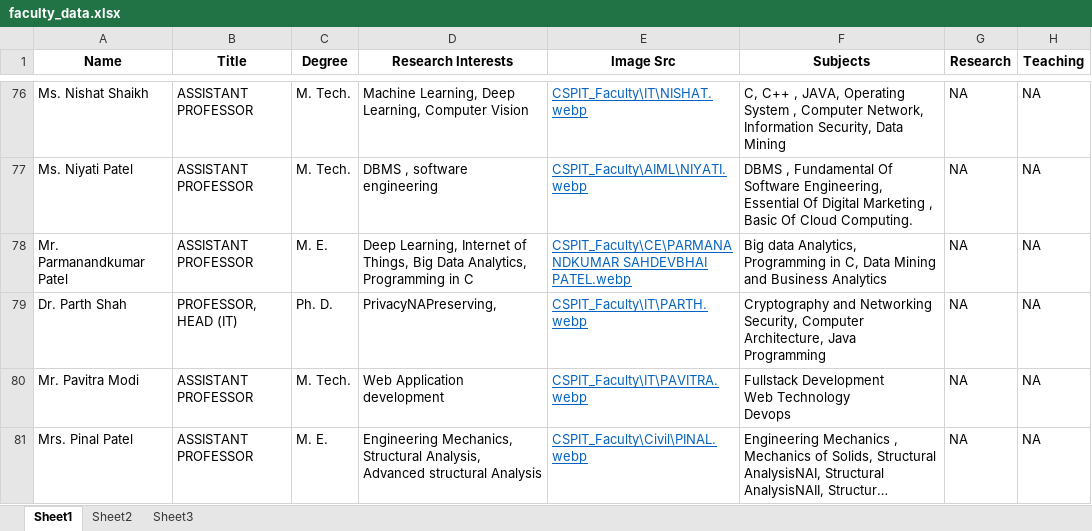
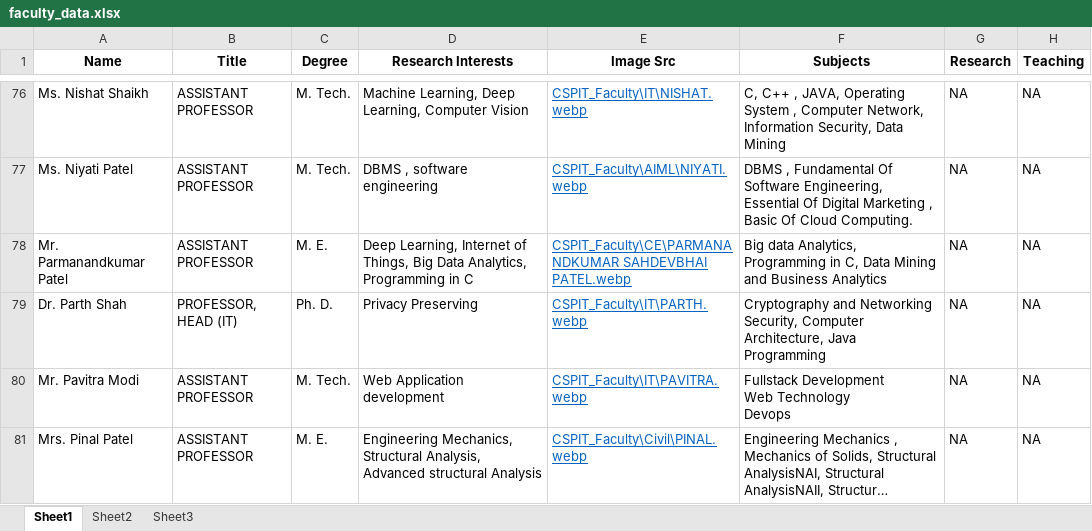
Before and after one commit to ravichanga101/CSPIT_NEW_2024, an Excel workbook: faculty_data.xlsx, sheet Sheet1, drawn as a sheet; only a part is shown, gaps mark what is left out; long unchanged cells end in …; values as stored, in another font and other column widths than the file's, no borders; the diff names each change by its address in the sheet, - before the commit and + after, or states it on an @@ line.

Commit message:
parth sir content updated

```diff
--- a/faculty_data.xlsx (sheet Sheet1)
+++ b/faculty_data.xlsx (sheet Sheet1)
-D79 (Research Interests): PrivacyNAPreserving,
+D79 (Research Interests): Privacy Preserving
```
